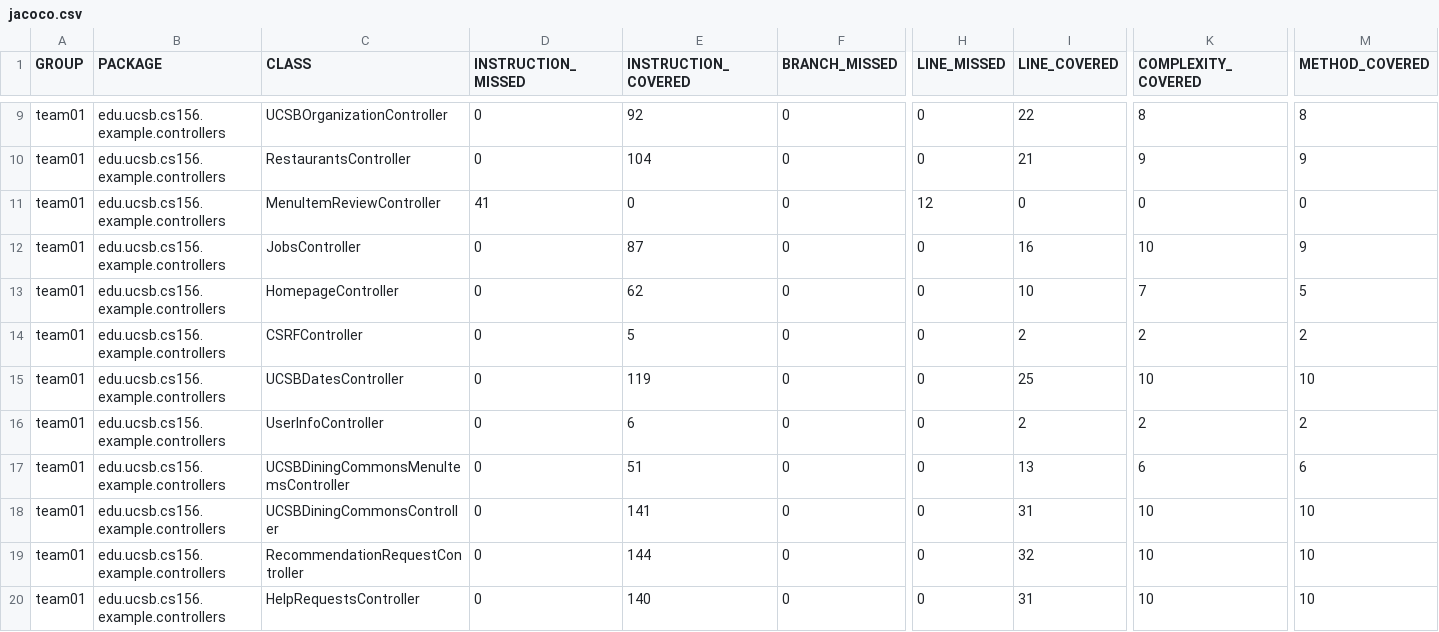
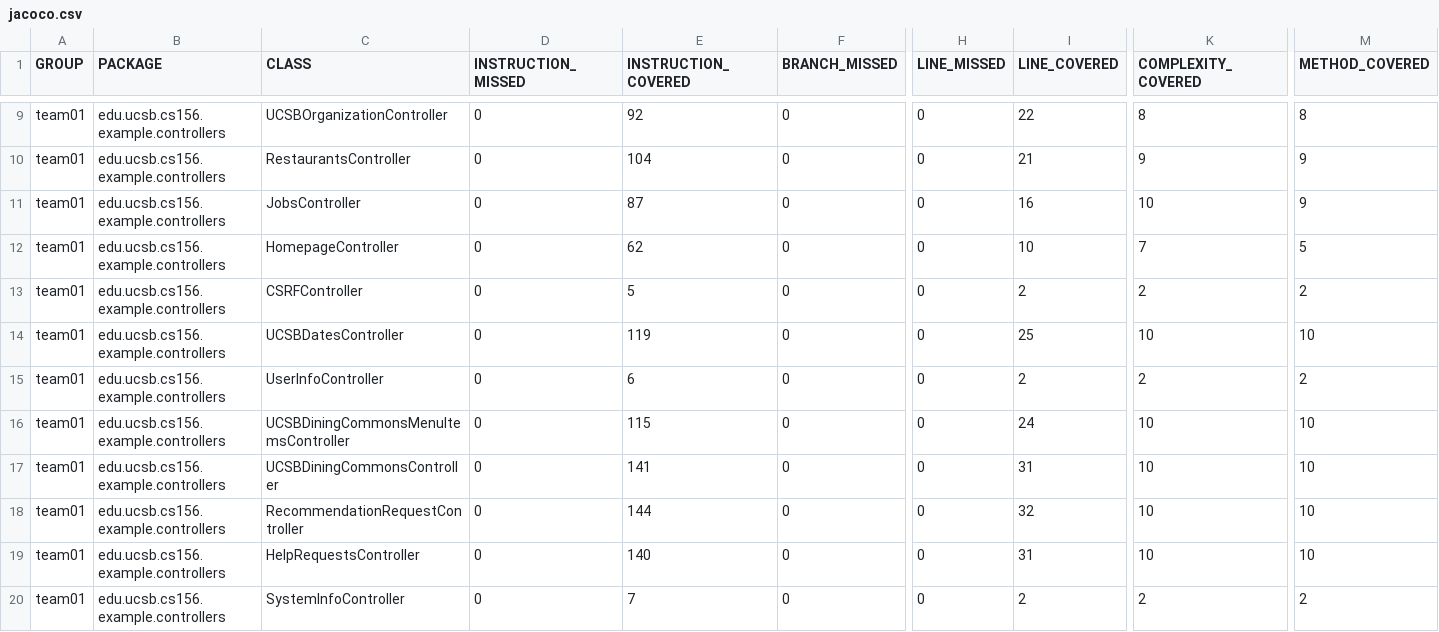
Before and after one commit to ucsb-cs156-s25/team01-s25-16, a CSV file: jacoco/jacoco.csv, drawn as a sheet; only a part is shown, gaps mark what is left out; the shorter side is filled out with more unchanged rows; removed rows and columns are numbered as before the commit, all else as after; rows hold the shown columns only; the diff names each change by its address in the sheet, - before the commit and + after, or states it on an @@ line.

Commit message:
Deploying to gh-pages from @ ucsb-cs156-s25/team01-s25-16@383f37b80961619824f80502834042746a8a1948 🚀

```diff
--- a/jacoco/jacoco.csv
+++ b/jacoco/jacoco.csv
-row 11: team01 | edu.ucsb.cs156.example.controllers | MenuItemReviewController | 41 | 0 | 0 | 12 | 0 | 0 | 0
-E16 (INSTRUCTION_COVERED): 51
+E16 (INSTRUCTION_COVERED): 115
-I16 (LINE_COVERED): 13
+I16 (LINE_COVERED): 24
-K16 (COMPLEXITY_COVERED): 6
+K16 (COMPLEXITY_COVERED): 10
-M16 (METHOD_COVERED): 6
+M16 (METHOD_COVERED): 10
```
Also changed, not shown: 9 other files.
